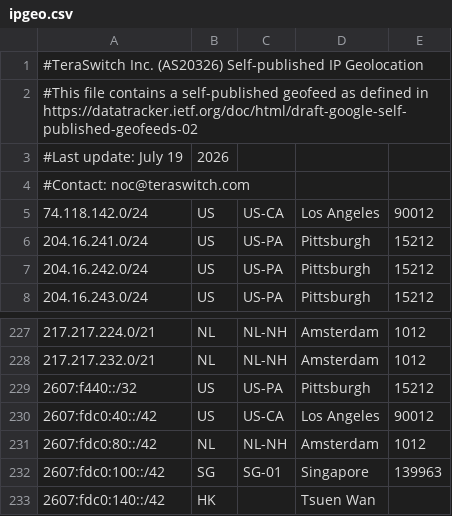
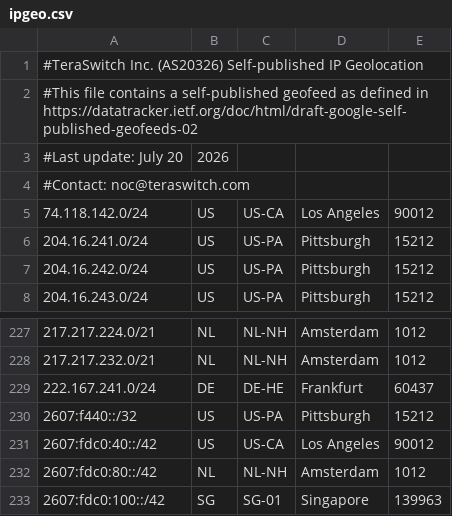
Before and after one commit to TeraSwitch/as20326.com, a CSV file: ipgeo.csv, drawn as a sheet; only a part is shown, gaps mark what is left out; the shorter side is filled out with more unchanged rows.

Commit message:
Update IP geolocation data

```diff
--- a/ipgeo.csv
+++ b/ipgeo.csv
@@ -2,3 +2,3 @@
 #This file contains a self-published geofeed as defined in https://datatracker.ietf.org/doc/html/draft-google-self-published-geofeeds-02
-#Last update: July 19, 2026
+#Last update: July 20, 2026
 #Contact: noc@teraswitch.com
@@ -228,2 +228,3 @@
 217.217.232.0/21,NL,NL-NH,Amsterdam,1012
+222.167.241.0/24,DE,DE-HE,Frankfurt,60437
 2607:f440::/32,US,US-PA,Pittsburgh,15212
```
Also changed, not shown: 1 other file.
